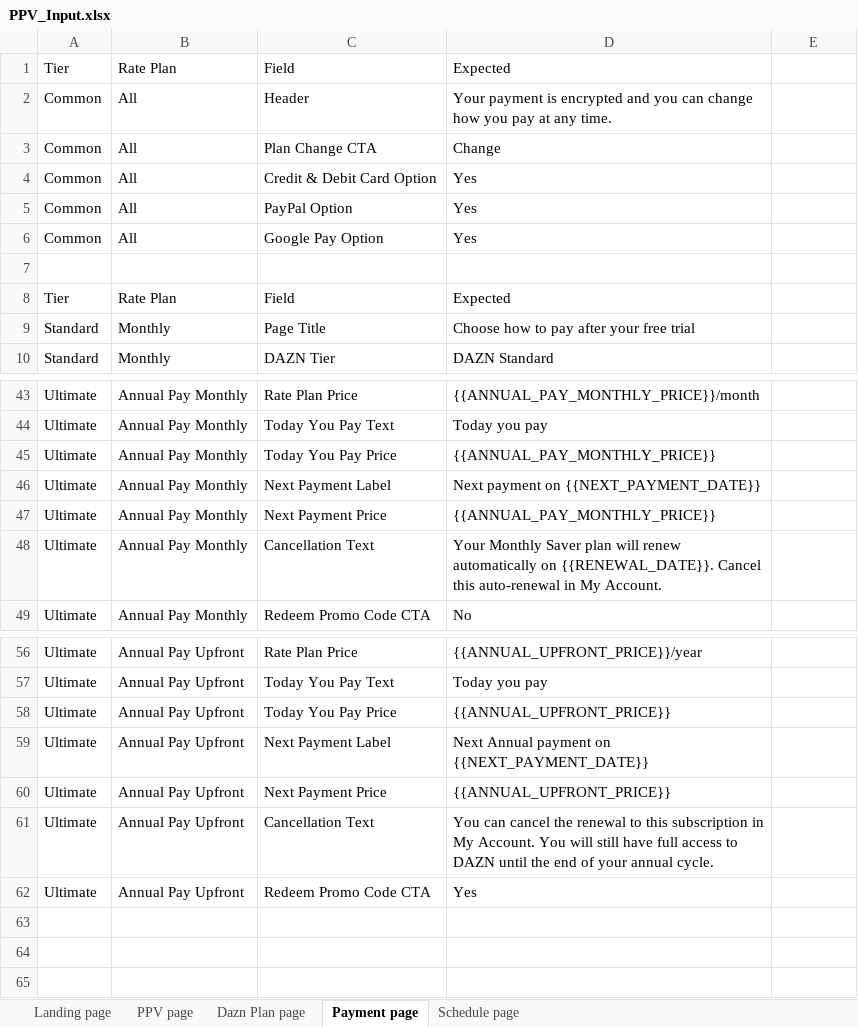
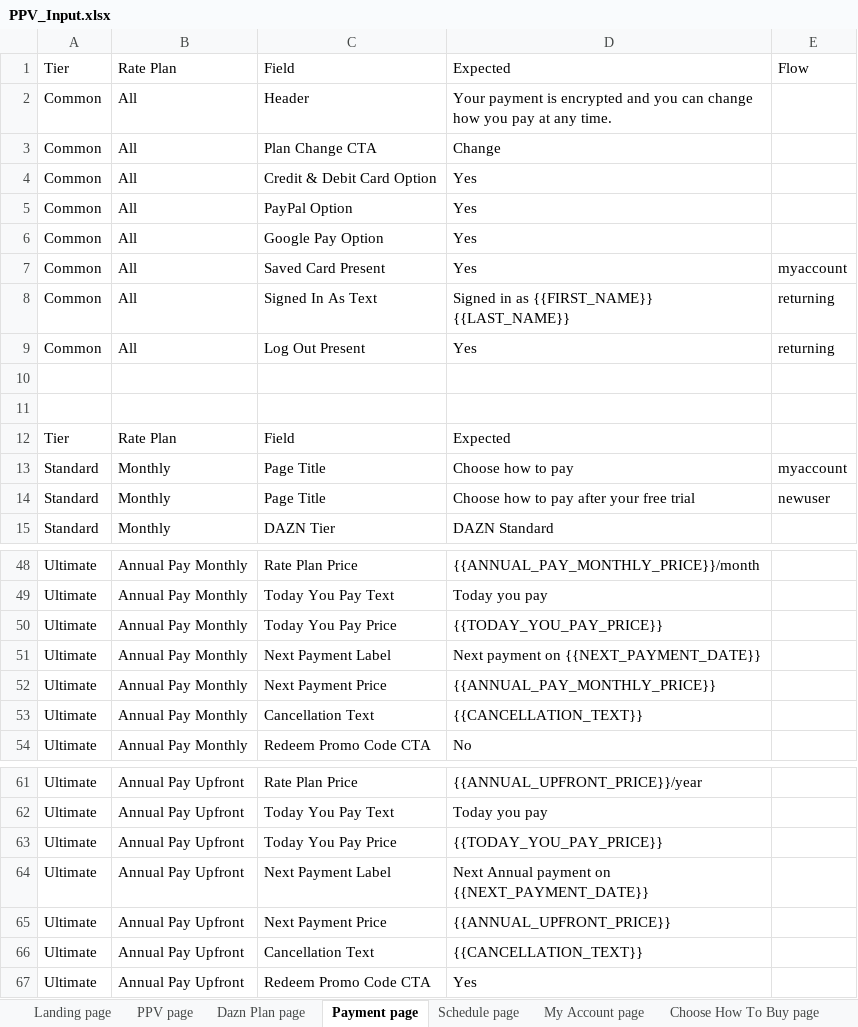
Before and after one commit to gopi-sanagapalli/PPV-End-to-End-Automation, an Excel workbook: data/PPV_Input.xlsx, sheet Payment page, drawn as a sheet; only a part is shown, gaps mark what is left out; values as stored, in another font and other column widths than the file's, no borders; addresses are those after the commit; the diff covers the shown part only; the diff names each change by its address in the sheet, - before the commit and + after, or states it on an @@ line.

Commit message:
fix: 7/8 tests 100% - all regions passing, returning user flow validated

```diff
--- a/data/PPV_Input.xlsx (sheet Payment page)
+++ b/data/PPV_Input.xlsx (sheet Payment page)
+sheet tab: My Account page
+sheet tab: Choose How To Buy page
-E1: (empty)
+E1: Flow
+row 7: Common | All | Saved Card Present | Yes | myaccount
+row 8: Common | All | Signed In As Text | Signed in as {{FIRST_NAME}} {{LAST_NAME}} | returning
+row 9: Common | All | Log Out Present | Yes | returning
+row 10: (empty)
+row 13: Standard | Monthly | Page Title | Choose how to pay | myaccount
-E14: (empty)
+E14: newuser
-D50: {{ANNUAL_PAY_MONTHLY_PRICE}}
+D50: {{TODAY_YOU_PAY_PRICE}}
-D53: Your Monthly Saver plan will renew automatically on {{RENEWAL_DATE}}. Cancel this auto-renewal in My Account.
+D53: {{CANCELLATION_TEXT}}
-D63: {{ANNUAL_UPFRONT_PRICE}}
+D63: {{TODAY_YOU_PAY_PRICE}}
-D66: You can cancel the renewal to this subscription in My Account. You will still have full access to DAZN until the end of your annual cycle.
+D66: {{CANCELLATION_TEXT}}
```
Also changed, not shown: 3 edited cells elsewhere in this sheet, sheet Dazn Plan page, sheet PPV page, sheet Schedule page, other sheet tabs, 45 other files.
